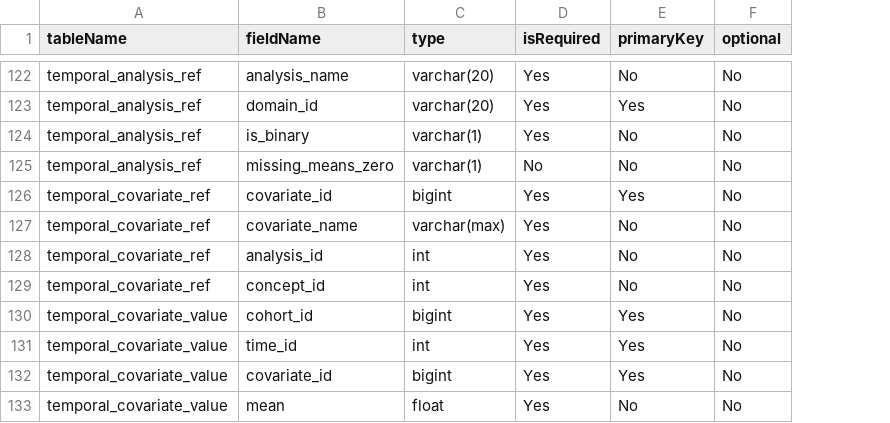
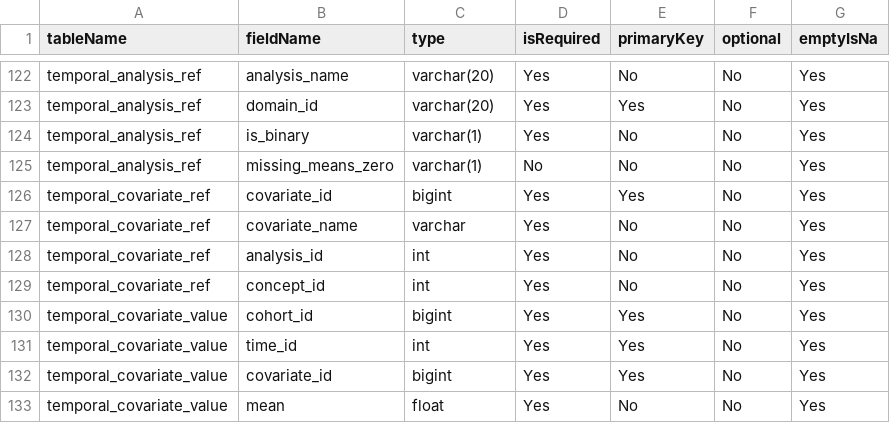
Before and after one commit to OHDSI/CohortDiagnostics, a CSV file: inst/settings/resultsDataModelSpecification.csv, drawn as a sheet; only a part is shown, gaps mark what is left out; the diff covers the shown part only; the diff names each change by its address in the sheet, - before the commit and + after, or states it on an @@ line.

```diff
--- a/inst/settings/resultsDataModelSpecification.csv
+++ b/inst/settings/resultsDataModelSpecification.csv
+column G (emptyIsNa), rows 122-133: all Yes
-C127 (type): varchar(max)
+C127 (type): varchar
```
Also changed, not shown: 20 edited cells elsewhere in this file, 9 other files.
